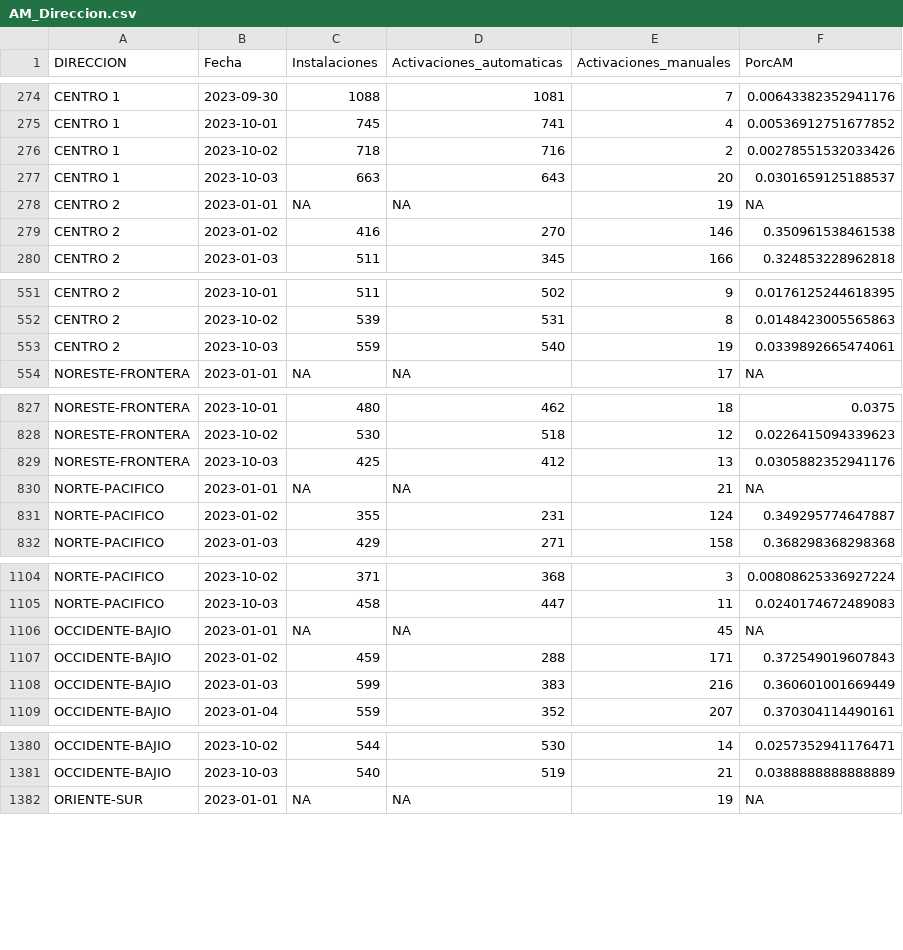
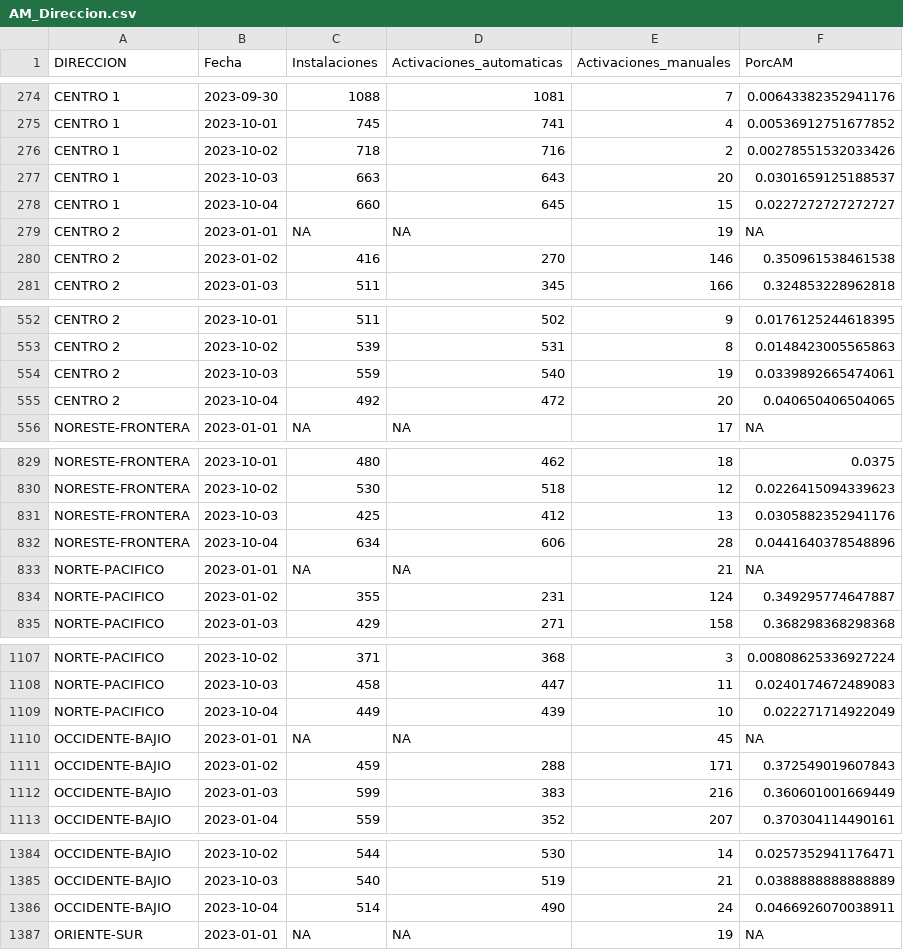
Before and after one commit to tpmineriadatos/tpmineriadatos.github.io, a CSV file: MineriaDD/fuentes/AM_Direccion.csv, drawn as a sheet; only a part is shown, gaps mark what is left out; the diff covers the shown part only.

```diff
--- a/MineriaDD/fuentes/AM_Direccion.csv
+++ b/MineriaDD/fuentes/AM_Direccion.csv
@@ -277,2 +277,3 @@ CENTRO 1,2023-10-02,718,716,2,0.00278551532033426
 CENTRO 1,2023-10-03,663,643,20,0.0301659125188537
+CENTRO 1,2023-10-04,660,645,15,0.0227272727272727
 CENTRO 2,2023-01-01,NA,NA,19,NA
@@ -553,2 +554,3 @@ CENTRO 2,2023-10-02,539,531,8,0.0148423005565863
 CENTRO 2,2023-10-03,559,540,19,0.0339892665474061
+CENTRO 2,2023-10-04,492,472,20,0.040650406504065
 NORESTE-FRONTERA,2023-01-01,NA,NA,17,NA
@@ -829,2 +831,3 @@ NORESTE-FRONTERA,2023-10-02,530,518,12,0.0226415094339623
 NORESTE-FRONTERA,2023-10-03,425,412,13,0.0305882352941176
+NORESTE-FRONTERA,2023-10-04,634,606,28,0.0441640378548896
 NORTE-PACIFICO,2023-01-01,NA,NA,21,NA
@@ -1105,2 +1108,3 @@ NORTE-PACIFICO,2023-10-02,371,368,3,0.00808625336927224
 NORTE-PACIFICO,2023-10-03,458,447,11,0.0240174672489083
+NORTE-PACIFICO,2023-10-04,449,439,10,0.022271714922049
 OCCIDENTE-BAJIO,2023-01-01,NA,NA,45,NA
@@ -1381,2 +1385,3 @@ OCCIDENTE-BAJIO,2023-10-02,544,530,14,0.0257352941176471
 OCCIDENTE-BAJIO,2023-10-03,540,519,21,0.0388888888888889
+OCCIDENTE-BAJIO,2023-10-04,514,490,24,0.0466926070038911
 ORIENTE-SUR,2023-01-01,NA,NA,19,NA
```
Also changed, not shown: 1 added row elsewhere in this file, MineriaDD/fuentes/AA_Direccion.csv, MineriaDD/fuentes/AA_Plaza.csv, 18 other files.
